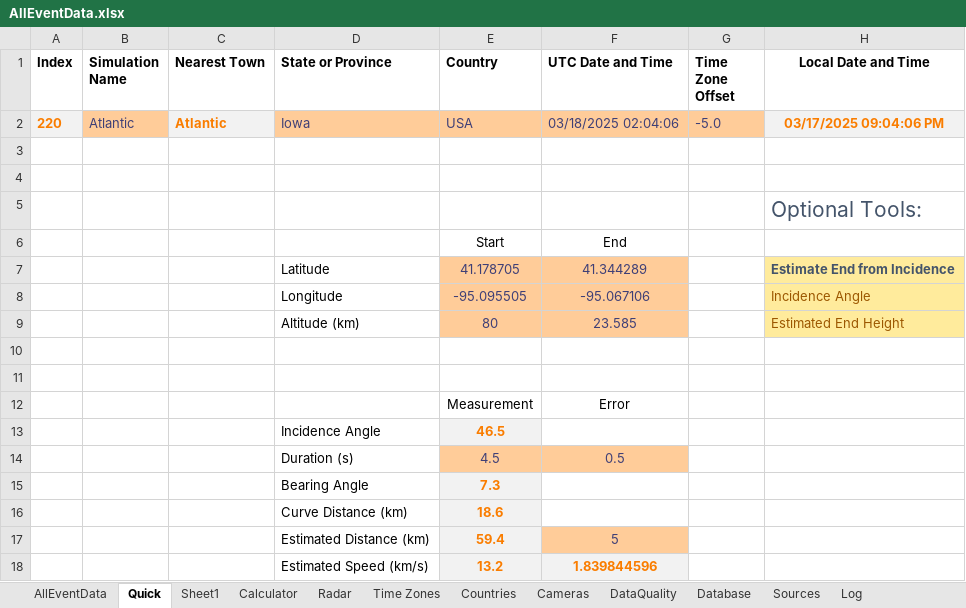
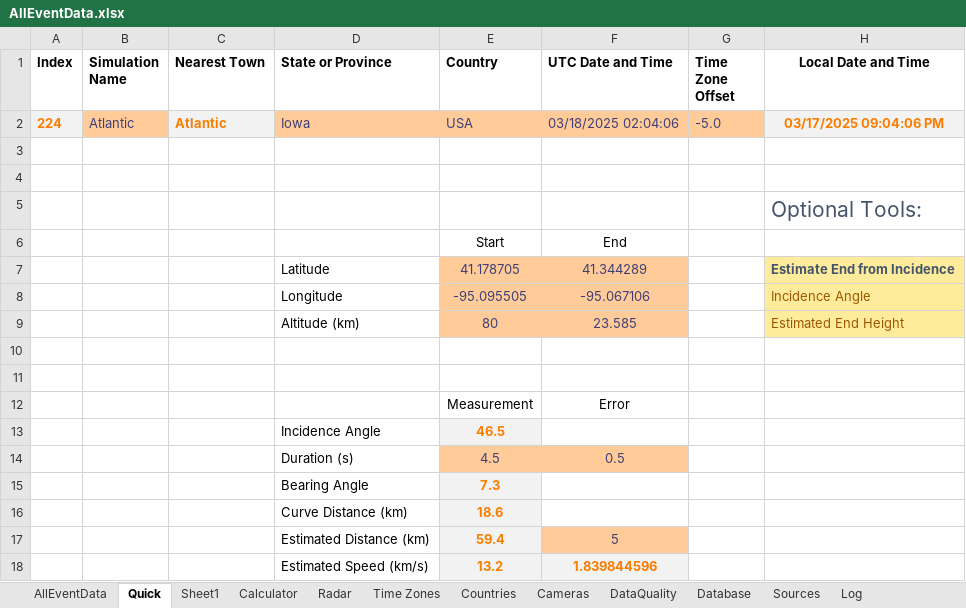
Before and after one commit to strewnify/strewnlab, an Excel workbook: AllEventData.xlsx, sheet Quick, drawn as a sheet; only a part is shown; values as stored, in another font and other column widths than the file's, no borders; the diff names each change by its address in the sheet, - before the commit and + after, or states it on an @@ line.

```diff
--- a/AllEventData.xlsx (sheet Quick)
+++ b/AllEventData.xlsx (sheet Quick)
-A2 (Index): 220
+A2 (Index): 224
```
Also changed, not shown: sheet AllEventData, sheet Calculator, 10 other files.
